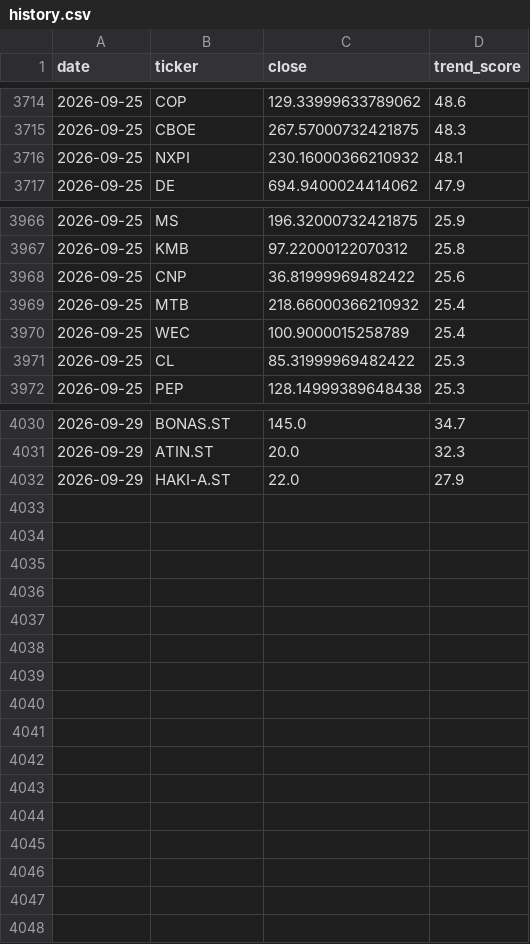
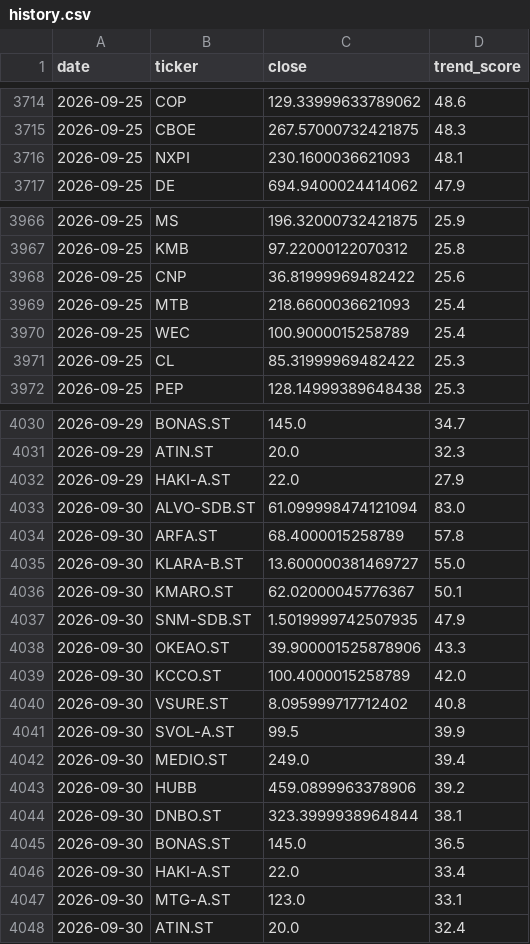
Before and after one commit to BenganTempest/Veloslimwhite, a CSV file: data/history.csv, drawn as a sheet; only a part is shown, gaps mark what is left out; the diff covers the shown part only.

```diff
--- a/data/history.csv
+++ b/data/history.csv
@@ -3715,3 +3715,3 @@ date,ticker,close,trend_score
 2026-09-25,CBOE,267.57000732421875,48.3
-2026-09-25,NXPI,230.16000366210932,48.1
+2026-09-25,NXPI,230.1600036621093,48.1
 2026-09-25,DE,694.9400024414062,47.9
@@ -3968,3 +3968,3 @@ date,ticker,close,trend_score
 2026-09-25,CNP,36.81999969482422,25.6
-2026-09-25,MTB,218.66000366210932,25.4
+2026-09-25,MTB,218.6600036621093,25.4
 2026-09-25,WEC,100.9000015258789,25.4
@@ -4032 +4032,17 @@ date,ticker,close,trend_score
 2026-09-29,HAKI-A.ST,22.0,27.9
+2026-09-30,ALVO-SDB.ST,61.099998474121094,83.0
+2026-09-30,ARFA.ST,68.4000015258789,57.8
+2026-09-30,KLARA-B.ST,13.600000381469727,55.0
+2026-09-30,KMARO.ST,62.02000045776367,50.1
+2026-09-30,SNM-SDB.ST,1.5019999742507935,47.9
+2026-09-30,OKEAO.ST,39.900001525878906,43.3
+2026-09-30,KCCO.ST,100.4000015258789,42.0
+2026-09-30,VSURE.ST,8.095999717712402,40.8
+2026-09-30,SVOL-A.ST,99.5,39.9
+2026-09-30,MEDIO.ST,249.0,39.4
+2026-09-30,HUBB,459.0899963378906,39.2
+2026-09-30,DNBO.ST,323.3999938964844,38.1
+2026-09-30,BONAS.ST,145.0,36.5
+2026-09-30,HAKI-A.ST,22.0,33.4
+2026-09-30,MTG-A.ST,123.0,33.1
+2026-09-30,ATIN.ST,20.0,32.4
```
Also changed, not shown: 1 edited cell elsewhere in this file, data/universe.csv, 1 other file.
